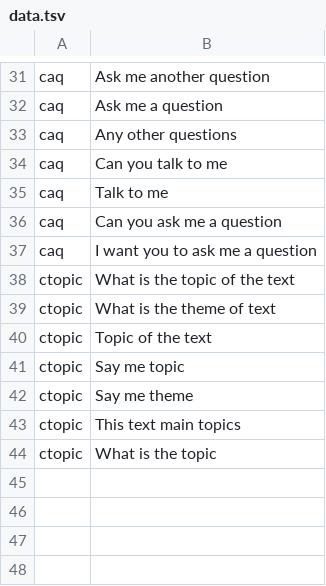
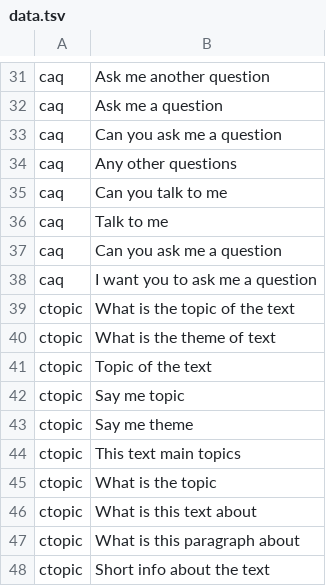
Before and after one commit to sld/convai-bot-1337, a TSV file: intent_classifier/data/data.tsv, drawn as a sheet; only a part is shown, gaps mark what is left out.

```diff
--- a/intent_classifier/data/data.tsv
+++ b/intent_classifier/data/data.tsv
@@ -32,2 +32,3 @@ caq	Ask me another question
 caq	Ask me a question
+caq	Can you ask me a question
 caq	Any other questions
@@ -44 +45,4 @@ ctopic	This text main topics
 ctopic	What is the topic
+ctopic	What is this text about
+ctopic	What is this paragraph about
+ctopic	Short info about the text
```
Also changed, not shown: 3 other files.
